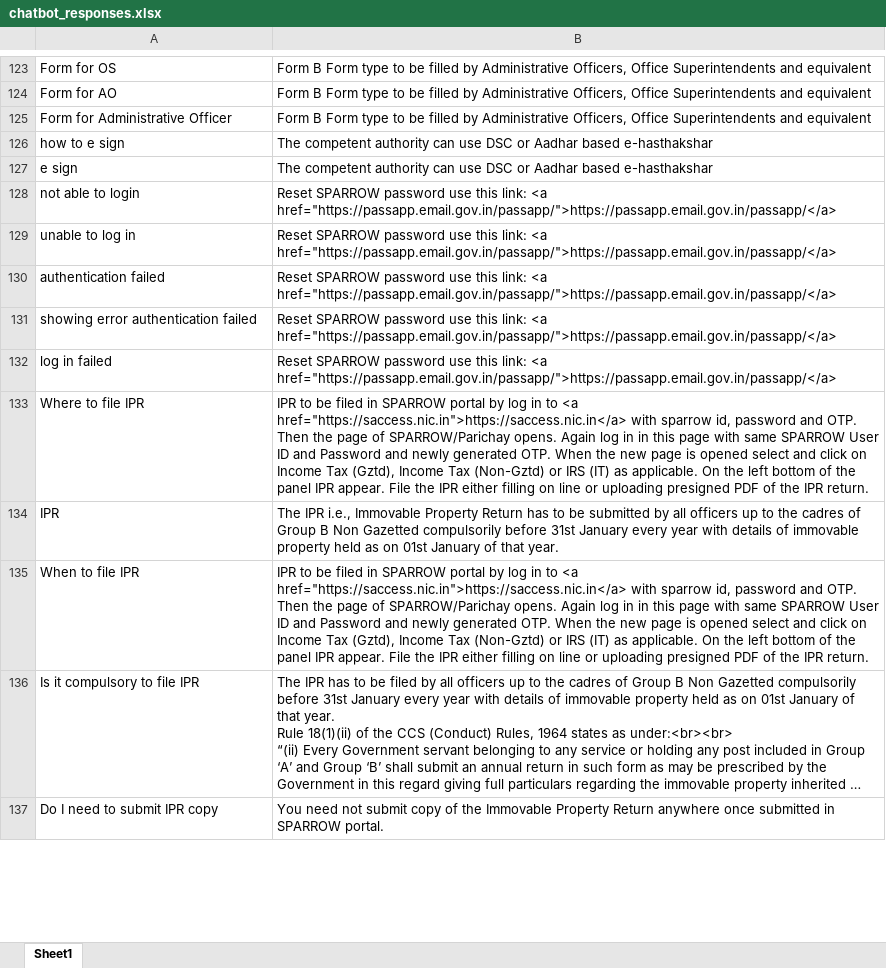
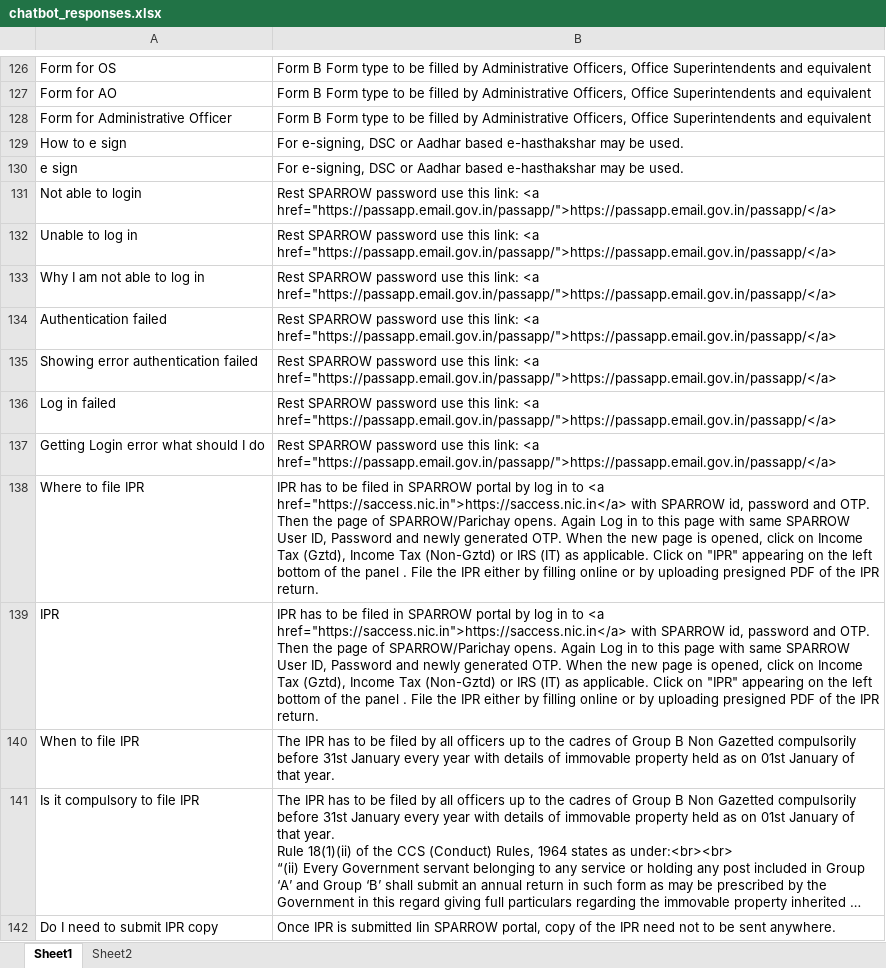
Before and after one commit to akarthik1910/Sparrow-ChatBot, an Excel workbook: chatbot_responses.xlsx, sheet Sheet1, drawn as a sheet; only a part is shown, gaps mark what is left out; long unchanged cells end in …; values as stored, in another font and other column widths than the file's, no borders; addresses are those after the commit; the diff covers the shown part only; the diff names each change by its address in the sheet, - before the commit and + after, or states it on an @@ line.

```diff
--- a/chatbot_responses.xlsx (sheet Sheet1)
+++ b/chatbot_responses.xlsx (sheet Sheet1)
+sheet tab: Sheet2
-A129: how to e sign
+A129: How to e sign
-B129:B130: The competent authority can use DSC or Aadhar based e-hasthakshar
+B129:B130: For e-signing, DSC or Aadhar based e-hasthakshar may be used.
-A131: not able to login
+A131: Not able to login
-B131:B132: Reset SPARROW password…
+B131:B132: Rest SPARROW password…
-A132: unable to log in
+A132: Unable to log in
+row 133: Why I am not able to log in | Rest SPARROW password use this link: <a href="https://passapp.email.gov.in/passapp/">https://passapp.email.gov.in/passapp/</a>
-A134: authentication failed
+A134: Authentication failed
-B134:B136: Reset SPARROW password…
+B134:B136: Rest SPARROW password…
-A135: showing error authentication failed
+A135: Showing error authentication failed
-A136: log in failed
+A136: Log in failed
+row 137: Getting Login error what should I do | Rest SPARROW password use this link: <a href="https://passapp.email.gov.in/passapp/">https://passapp.email.gov.in/passapp/</a>
-B138: IPR to be filed in SPARROW portal by log in to <a href="https://saccess.nic.in">https://saccess.nic.in</a> with sparrow id, password and OTP. Then the page of SPARROW/Parichay opens. Again log in in this page with same SPARROW User ID and Password and newly generated OTP. When the new page is opened select and click on Income Tax (Gztd), Income Tax (Non-Gztd) or IRS (IT) as applicable. On the left bottom of the panel IPR appear. File the IPR either filling on line or uploading presigned…
+B138: IPR has to be filed in SPARROW portal by log in to <a href="https://saccess.nic.in">https://saccess.nic.in</a> with SPARROW id, password and OTP. Then the page of SPARROW/Parichay opens. Again Log in to this page with same SPARROW User ID, Password and newly generated OTP. When the new page is opened, click on Income Tax (Gztd), Income Tax (Non-Gztd) or IRS (IT) as applicable. Click on "IPR" appearing on the left bottom of the panel . File the IPR either by filling online or by uploading presigned…
-B139: The IPR i.e., Immovable Property Return has to be submitted by all officers up to the cadres of Group B Non Gazetted compulsorily before 31st January every year with details of immovable property held as on 01st January of that year.
+B139: IPR has to be filed in SPARROW portal by log in to <a href="https://saccess.nic.in">https://saccess.nic.in</a> with SPARROW id, password and OTP. Then the page of SPARROW/Parichay opens. Again Log in to this page with same SPARROW User ID, Password and newly generated OTP. When the new page is opened, click on Income Tax (Gztd), Income Tax (Non-Gztd) or IRS (IT) as applicable. Click on "IPR" appearing on the left bottom of the panel . File the IPR either by filling online or by uploading presigned PDF of the IPR return.
-B140: IPR to be filed in SPARROW portal by log in to <a href="https://saccess.nic.in">https://saccess.nic.in</a> with sparrow id, password and OTP. Then the page of SPARROW/Parichay opens. Again log in in this page with same SPARROW User ID and Password and newly generated OTP. When the new page is opened select and click on Income Tax (Gztd), Income Tax (Non-Gztd) or IRS (IT) as applicable. On the left bottom of the panel IPR appear. File the IPR either filling on line or uploading presigned PDF of the IPR return.
+B140: The IPR has to be filed by all officers up to the cadres of Group B Non Gazetted compulsorily before 31st January every year with details of immovable property held as on 01st January of that year.
-B142: You need not submit copy of the Immovable Property Return anywhere once submitted in SPARROW portal.
+B142: Once IPR is submitted Iin SPARROW portal, copy of the IPR need not to be sent anywhere.
```
Also changed, not shown: 16 added rows, 8 removed rows, 180 edited cells and cell formats elsewhere in this sheet.
